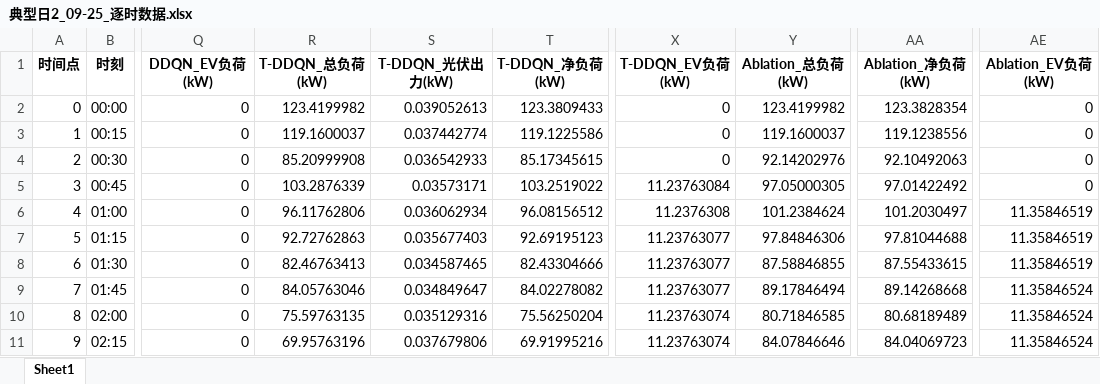
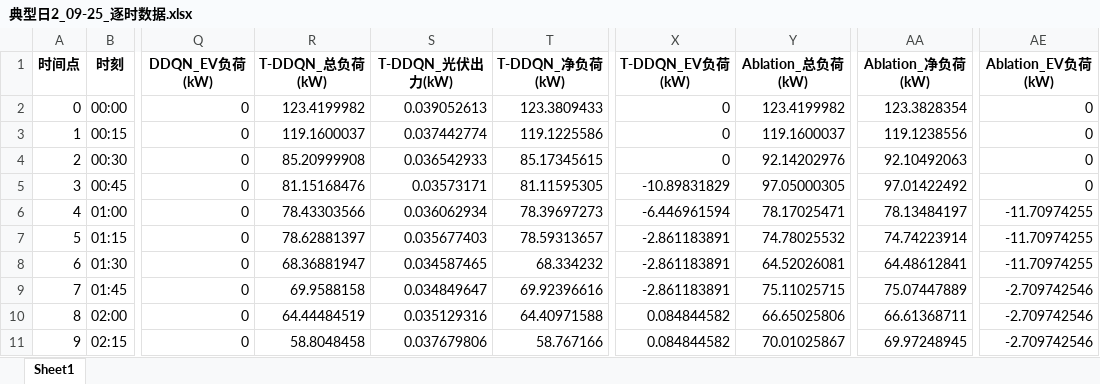
Before and after one commit to 3three-year/all-predicted, an Excel workbook: output_image/典型日2_09-25_逐时数据.xlsx, sheet Sheet1, drawn as a sheet; only a part is shown, gaps mark what is left out; values as stored, in another font and other column widths than the file's, no borders; the diff covers the shown part only; the diff names each change by its address in the sheet, - before the commit and + after, or states it on an @@ line.

```diff
--- a/output_image/典型日2_09-25_逐时数据.xlsx (sheet Sheet1)
+++ b/output_image/典型日2_09-25_逐时数据.xlsx (sheet Sheet1)
-R5 (T-DDQN_总负荷(kW)): 103.2876339
+R5 (T-DDQN_总负荷(kW)): 81.15168476
-T5 (T-DDQN_净负荷(kW)): 103.2519022
+T5 (T-DDQN_净负荷(kW)): 81.11595305
-X5 (T-DDQN_EV负荷(kW)): 11.23763084
+X5 (T-DDQN_EV负荷(kW)): -10.89831829
-R6 (T-DDQN_总负荷(kW)): 96.11762806
+R6 (T-DDQN_总负荷(kW)): 78.43303566
-T6 (T-DDQN_净负荷(kW)): 96.08156512
+T6 (T-DDQN_净负荷(kW)): 78.39697273
-X6 (T-DDQN_EV负荷(kW)): 11.2376308
+X6 (T-DDQN_EV负荷(kW)): -6.446961594
-Y6 (Ablation_总负荷(kW)): 101.2384624
+Y6 (Ablation_总负荷(kW)): 78.17025471
-AA6 (Ablation_净负荷(kW)): 101.2030497
+AA6 (Ablation_净负荷(kW)): 78.13484197
-AE6:AE8 (Ablation_EV负荷(kW)): 11.35846519
+AE6:AE8 (Ablation_EV负荷(kW)): -11.70974255
-R7 (T-DDQN_总负荷(kW)): 92.72762863
+R7 (T-DDQN_总负荷(kW)): 78.62881397
-T7 (T-DDQN_净负荷(kW)): 92.69195123
+T7 (T-DDQN_净负荷(kW)): 78.59313657
-X7:X9 (T-DDQN_EV负荷(kW)): 11.23763077
+X7:X9 (T-DDQN_EV负荷(kW)): -2.861183891
-Y7 (Ablation_总负荷(kW)): 97.84846306
+Y7 (Ablation_总负荷(kW)): 74.78025532
-AA7 (Ablation_净负荷(kW)): 97.81044688
+AA7 (Ablation_净负荷(kW)): 74.74223914
-R8 (T-DDQN_总负荷(kW)): 82.46763413
+R8 (T-DDQN_总负荷(kW)): 68.36881947
-T8 (T-DDQN_净负荷(kW)): 82.43304666
+T8 (T-DDQN_净负荷(kW)): 68.334232
-Y8 (Ablation_总负荷(kW)): 87.58846855
+Y8 (Ablation_总负荷(kW)): 64.52026081
-AA8 (Ablation_净负荷(kW)): 87.55433615
+AA8 (Ablation_净负荷(kW)): 64.48612841
-R9 (T-DDQN_总负荷(kW)): 84.05763046
+R9 (T-DDQN_总负荷(kW)): 69.9588158
-T9 (T-DDQN_净负荷(kW)): 84.02278082
+T9 (T-DDQN_净负荷(kW)): 69.92396616
-Y9 (Ablation_总负荷(kW)): 89.17846494
+Y9 (Ablation_总负荷(kW)): 75.11025715
-AA9 (Ablation_净负荷(kW)): 89.14268668
+AA9 (Ablation_净负荷(kW)): 75.07447889
-AE9:AE11 (Ablation_EV负荷(kW)): 11.35846524
+AE9:AE11 (Ablation_EV负荷(kW)): -2.709742546
-R10 (T-DDQN_总负荷(kW)): 75.59763135
+R10 (T-DDQN_总负荷(kW)): 64.44484519
-T10 (T-DDQN_净负荷(kW)): 75.56250204
+T10 (T-DDQN_净负荷(kW)): 64.40971588
-X10:X11 (T-DDQN_EV负荷(kW)): 11.23763074
+X10:X11 (T-DDQN_EV负荷(kW)): 0.084844582
-Y10 (Ablation_总负荷(kW)): 80.71846585
+Y10 (Ablation_总负荷(kW)): 66.65025806
-AA10 (Ablation_净负荷(kW)): 80.68189489
+AA10 (Ablation_净负荷(kW)): 66.61368711
-R11 (T-DDQN_总负荷(kW)): 69.95763196
+R11 (T-DDQN_总负荷(kW)): 58.8048458
-T11 (T-DDQN_净负荷(kW)): 69.91995216
+T11 (T-DDQN_净负荷(kW)): 58.767166
-Y11 (Ablation_总负荷(kW)): 84.07846646
+Y11 (Ablation_总负荷(kW)): 70.01025867
-AA11 (Ablation_净负荷(kW)): 84.04069723
+AA11 (Ablation_净负荷(kW)): 69.97248945
```
Also changed, not shown: 586 edited cells elsewhere in this sheet, output_image/典型日1_09-16_汇总指标.xlsx, output_image/典型日1_09-16_逐时数据.xlsx, 47 other files.
